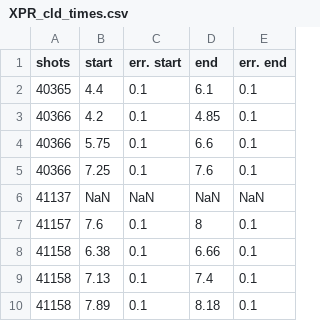
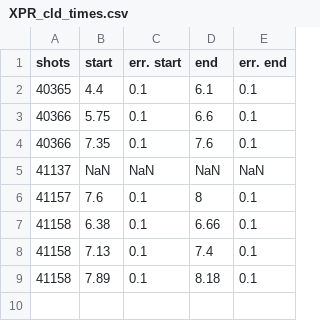
Before and after one commit to Kruayd/My_utilities_AUG, a CSV file: csvs/XPR_cld_times.csv, drawn as a sheet.

```diff
--- a/csvs/XPR_cld_times.csv
+++ b/csvs/XPR_cld_times.csv
@@ -2,5 +2,4 @@ shots,start,err. start,end,err. end
 40365,4.4,0.1,6.1,0.1
-40366,4.2,0.1,4.85,0.1
 40366,5.75,0.1,6.6,0.1
-40366,7.25,0.1,7.6,0.1
+40366,7.35,0.1,7.6,0.1
 41137,NaN,NaN,NaN,NaN
```
Also changed, not shown: 16 other files.
